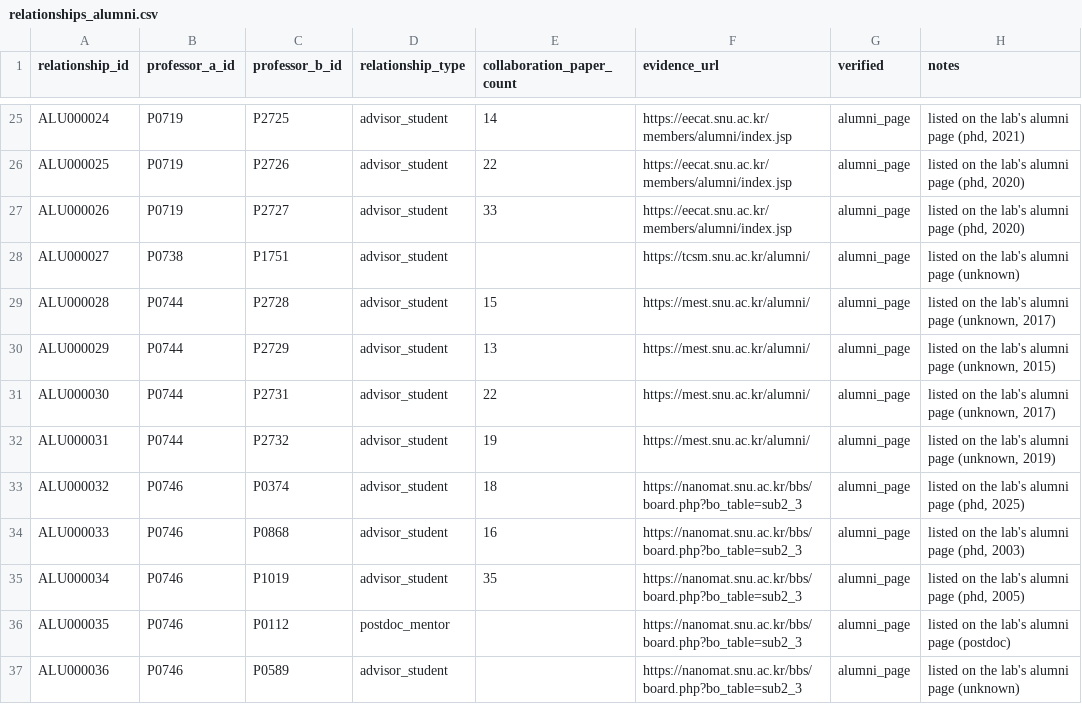
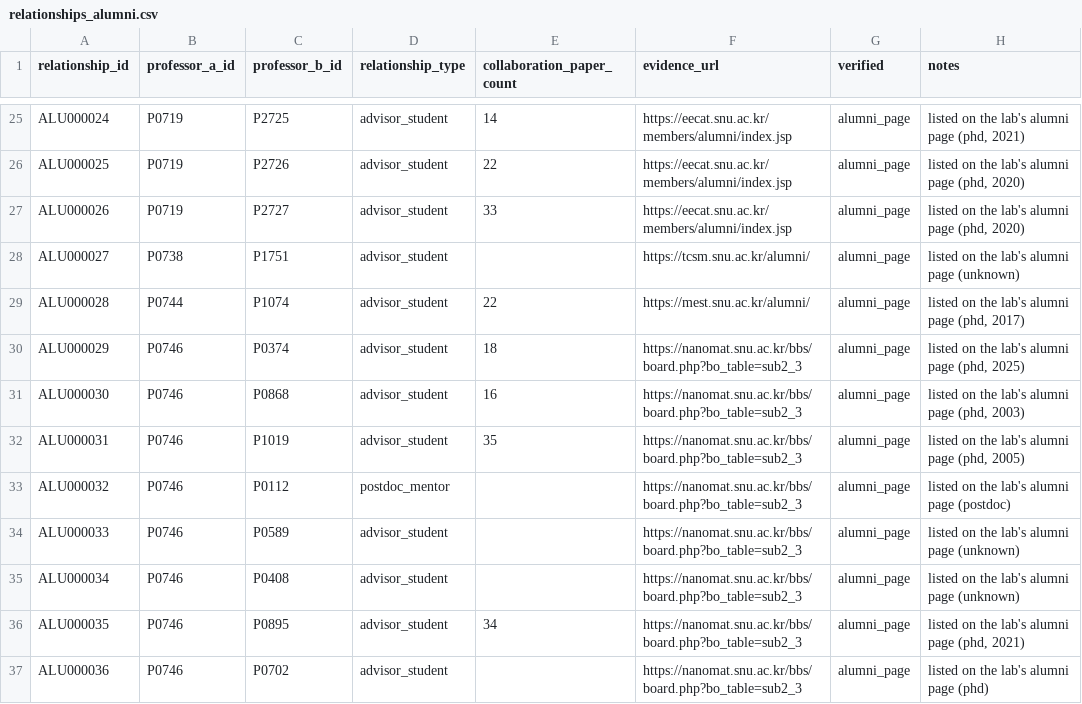
Before and after one commit to hyungjin1213-collab/about_bio, a CSV file: 0. korea bio map/output/relationships_alumni.csv, drawn as a sheet; only a part is shown, gaps mark what is left out; the diff covers the shown part only.

```diff
--- a/0. korea bio map/output/relationships_alumni.csv
+++ b/0. korea bio map/output/relationships_alumni.csv
@@ -28,10 +28,10 @@ ALU000026,P0719,P2727,advisor_student,33,https://eecat.snu.ac.kr/members/alumni/
 ALU000027,P0738,P1751,advisor_student,,https://tcsm.snu.ac.kr/alumni/,alumni_page,listed on the lab's alumni page (unknown)
-ALU000028,P0744,P2728,advisor_student,15,https://mest.snu.ac.kr/alumni/,alumni_page,"listed on the lab's alumni page (unknown, 2017)"
-ALU000029,P0744,P2729,advisor_student,13,https://mest.snu.ac.kr/alumni/,alumni_page,"listed on the lab's alumni page (unknown, 2015)"
-ALU000030,P0744,P2731,advisor_student,22,https://mest.snu.ac.kr/alumni/,alumni_page,"listed on the lab's alumni page (unknown, 2017)"
-ALU000031,P0744,P2732,advisor_student,19,https://mest.snu.ac.kr/alumni/,alumni_page,"listed on the lab's alumni page (unknown, 2019)"
-ALU000032,P0746,P0374,advisor_student,18,https://nanomat.snu.ac.kr/bbs/board.php?bo_table=sub2_3,alumni_page,"listed on the lab's alumni page (phd, 2025)"
-ALU000033,P0746,P0868,advisor_student,16,https://nanomat.snu.ac.kr/bbs/board.php?bo_table=sub2_3,alumni_page,"listed on the lab's alumni page (phd, 2003)"
-ALU000034,P0746,P1019,advisor_student,35,https://nanomat.snu.ac.kr/bbs/board.php?bo_table=sub2_3,alumni_page,"listed on the lab's alumni page (phd, 2005)"
-ALU000035,P0746,P0112,postdoc_mentor,,https://nanomat.snu.ac.kr/bbs/board.php?bo_table=sub2_3,alumni_page,listed on the lab's alumni page (postdoc)
-ALU000036,P0746,P0589,advisor_student,,https://nanomat.snu.ac.kr/bbs/board.php?bo_table=sub2_3,alumni_page,listed on the lab's alumni page (unknown)
+ALU000028,P0744,P1074,advisor_student,22,https://mest.snu.ac.kr/alumni/,alumni_page,"listed on the lab's alumni page (phd, 2017)"
+ALU000029,P0746,P0374,advisor_student,18,https://nanomat.snu.ac.kr/bbs/board.php?bo_table=sub2_3,alumni_page,"listed on the lab's alumni page (phd, 2025)"
+ALU000030,P0746,P0868,advisor_student,16,https://nanomat.snu.ac.kr/bbs/board.php?bo_table=sub2_3,alumni_page,"listed on the lab's alumni page (phd, 2003)"
+ALU000031,P0746,P1019,advisor_student,35,https://nanomat.snu.ac.kr/bbs/board.php?bo_table=sub2_3,alumni_page,"listed on the lab's alumni page (phd, 2005)"
+ALU000032,P0746,P0112,postdoc_mentor,,https://nanomat.snu.ac.kr/bbs/board.php?bo_table=sub2_3,alumni_page,listed on the lab's alumni page (postdoc)
+ALU000033,P0746,P0589,advisor_student,,https://nanomat.snu.ac.kr/bbs/board.php?bo_table=sub2_3,alumni_page,listed on the lab's alumni page (unknown)
+ALU000034,P0746,P0408,advisor_student,,https://nanomat.snu.ac.kr/bbs/board.php?bo_table=sub2_3,alumni_page,listed on the lab's alumni page (unknown)
+ALU000035,P0746,P0895,advisor_student,34,https://nanomat.snu.ac.kr/bbs/board.php?bo_table=sub2_3,alumni_page,"listed on the lab's alumni page (phd, 2021)"
+ALU000036,P0746,P0702,advisor_student,,https://nanomat.snu.ac.kr/bbs/board.php?bo_table=sub2_3,alumni_page,listed on the lab's alumni page (phd)
```
Also changed, not shown: 3 removed rows and 118 edited cells elsewhere in this file, 0. korea bio map/data/lab_sites.csv, 0. korea bio map/data/professors_seed.csv, 4 other files.
